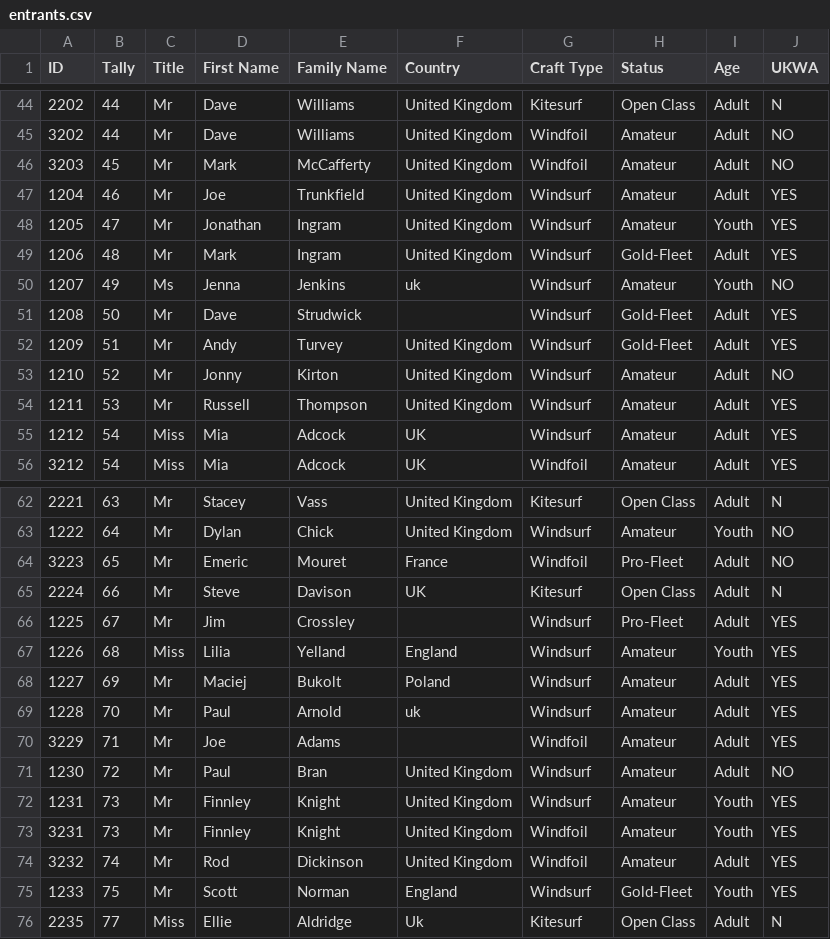
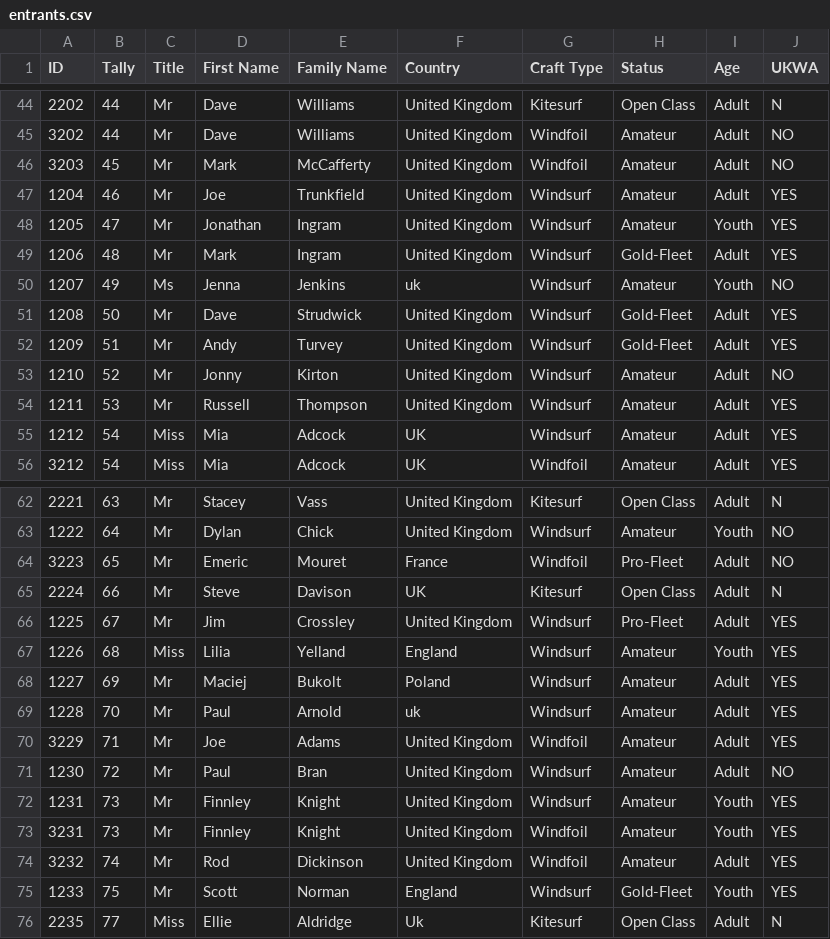
Before and after one commit to Logiqx/wst-results, a CSV file: events/2023/config/entrants.csv, drawn as a sheet; only a part is shown, gaps mark what is left out.

Commit message:
Add country for 3 entrants

```diff
--- a/events/2023/config/entrants.csv
+++ b/events/2023/config/entrants.csv
@@ -50,3 +50,3 @@ ID,Tally,Title,First Name,Family Name,Country,Craft Type,Status,Age,UKWA
 1207,49,Ms,Jenna,Jenkins,uk,Windsurf,Amateur,Youth,NO
-1208,50,Mr,Dave,Strudwick,,Windsurf,Gold-Fleet,Adult,YES
+1208,50,Mr,Dave,Strudwick,United Kingdom,Windsurf,Gold-Fleet,Adult,YES
 1209,51,Mr,Andy,Turvey,United Kingdom,Windsurf,Gold-Fleet,Adult,YES
@@ -65,3 +65,3 @@ ID,Tally,Title,First Name,Family Name,Country,Craft Type,Status,Age,UKWA
 2224,66,Mr,Steve,Davison,UK,Kitesurf,Open Class,Adult,N
-1225,67,Mr,Jim,Crossley,,Windsurf,Pro-Fleet,Adult,YES
+1225,67,Mr,Jim,Crossley,United Kingdom,Windsurf,Pro-Fleet,Adult,YES
 1226,68,Miss,Lilia,Yelland,England,Windsurf,Amateur,Youth,YES
@@ -69,3 +69,3 @@ ID,Tally,Title,First Name,Family Name,Country,Craft Type,Status,Age,UKWA
 1228,70,Mr,Paul,Arnold,uk,Windsurf,Amateur,Adult,YES
-3229,71,Mr,Joe,Adams,,Windfoil,Amateur,Adult,YES
+3229,71,Mr,Joe,Adams,United Kingdom,Windfoil,Amateur,Adult,YES
 1230,72,Mr,Paul,Bran,United Kingdom,Windsurf,Amateur,Adult,NO
```
